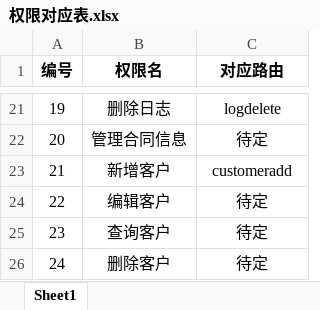
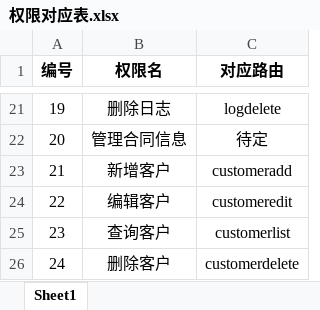
Before and after one commit to Night-Govery/CMS, an Excel workbook: file/权限对应表.xlsx, sheet Sheet1, drawn as a sheet; only a part is shown, gaps mark what is left out; values as stored, in another font and other column widths than the file's, no borders; the diff names each change by its address in the sheet, - before the commit and + after, or states it on an @@ line.

Commit message:
加入了一些函数

```diff
--- a/file/权限对应表.xlsx (sheet Sheet1)
+++ b/file/权限对应表.xlsx (sheet Sheet1)
-C24 (对应路由): 待定
+C24 (对应路由): customeredit
-C25 (对应路由): 待定
+C25 (对应路由): customerlist
-C26 (对应路由): 待定
+C26 (对应路由): customerdelete
```
